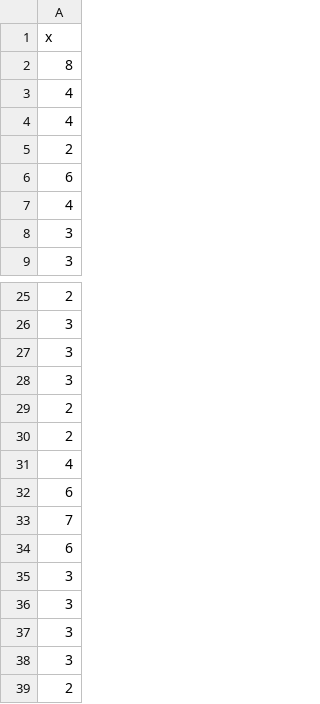
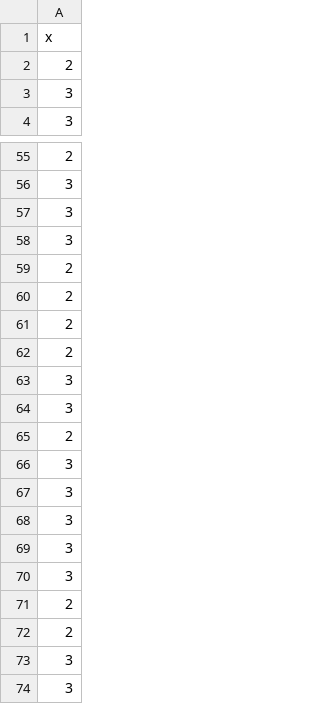
Before and after one commit to raywu60kg/Master_thesis, a CSV file: staggered-level_MSIBSSD_BayesianD/iteration_record.csv, drawn as a sheet; only a part is shown, gaps mark what is left out; the shorter side is filled out with more unchanged rows; the diff covers the shown part only.

```diff
--- a/staggered-level_MSIBSSD_BayesianD/iteration_record.csv
+++ b/staggered-level_MSIBSSD_BayesianD/iteration_record.csv
@@ -1,8 +1,3 @@
 "x"
-8
-4
-4
 2
-6
-4
 3
@@ -30,6 +60,8 @@
 2
-4
-6
-7
-6
+2
+2
+3
+3
+2
+3
 3
```
Also changed, not shown: 26 added rows, 23 removed rows, 26 moved rows and 5 edited cells elsewhere in this file, CP_staggered-level_BayesianD/iteration_record.csv, CP_staggered-level_BayesianD/time_record.csv, 21 other files.
